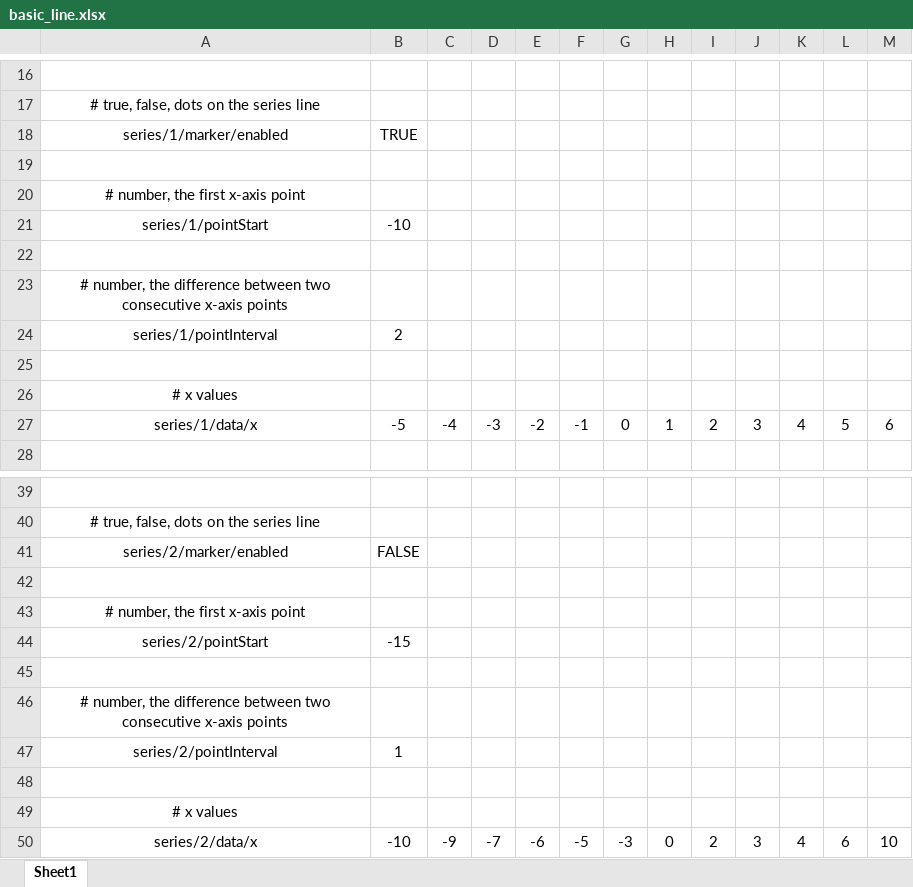
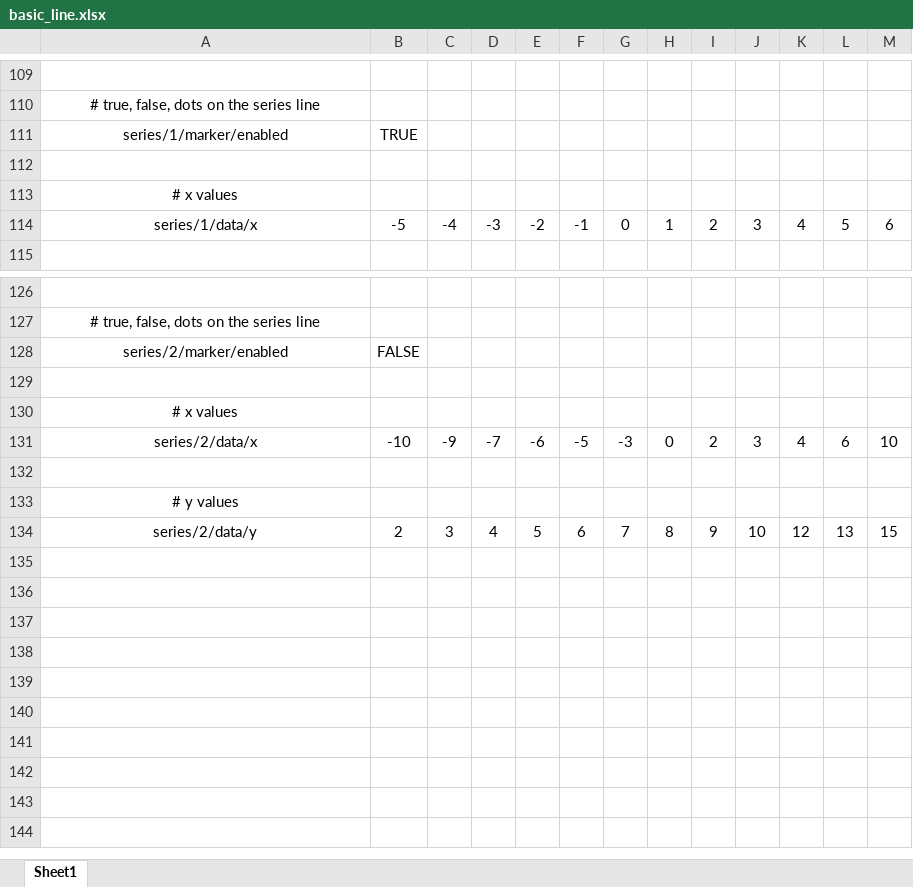
Before and after one commit to vanourogeros/NTUA-SaaS-08, an Excel workbook: file_parsing_service/xlsx/basic_line.xlsx, sheet Sheet1, drawn as a sheet; only a part is shown, gaps mark what is left out; the shorter side is filled out with more unchanged rows; values as stored, in another font and other column widths than the file's, no borders; removed rows and columns are numbered as before the commit, all else as after; the diff covers the shown part only; the diff names each change by its address in the sheet, - before the commit and + after, or states it on an @@ line.

Commit message:
Completed basic line xlsx

```diff
--- a/file_parsing_service/xlsx/basic_line.xlsx (sheet Sheet1)
+++ b/file_parsing_service/xlsx/basic_line.xlsx (sheet Sheet1)
-row 19: (empty)
-row 20: # number, the first x-axis point
-row 21: series/1/pointStart | -10
-row 22: (empty)
-row 23: # number, the difference between two consecutive x-axis points
-row 24: series/1/pointInterval | 2
-row 42: (empty)
-row 43: # number, the first x-axis point
-row 44: series/2/pointStart | -15
-row 45: (empty)
-row 46: # number, the difference between two consecutive x-axis points
-row 47: series/2/pointInterval | 1
```
Also changed, not shown: 93 added rows elsewhere in this sheet, 2 other files.
